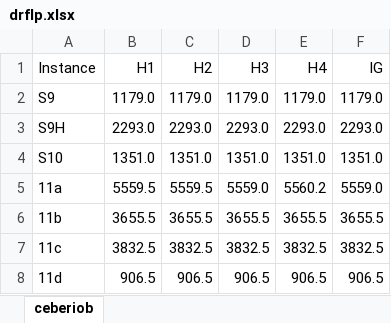
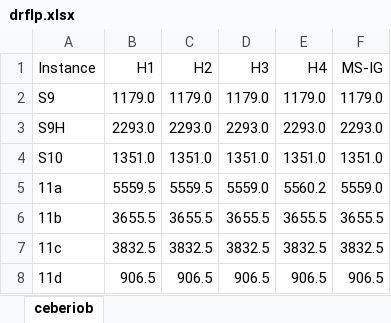
Before and after one commit to GRAFO-URJC/DRFLP, an Excel workbook: statistical-tests/drflp.xlsx, sheet ceberiob, drawn as a sheet; only a part is shown; values as stored, in another font and other column widths than the file's, no borders; the diff names each change by its address in the sheet, - before the commit and + after, or states it on an @@ line.

Commit message:
Reproduble statistical tests

```diff
--- a/statistical-tests/drflp.xlsx (sheet ceberiob)
+++ b/statistical-tests/drflp.xlsx (sheet ceberiob)
-F1: IG
+F1: MS-IG
```
Also changed, not shown: 3 other files.
